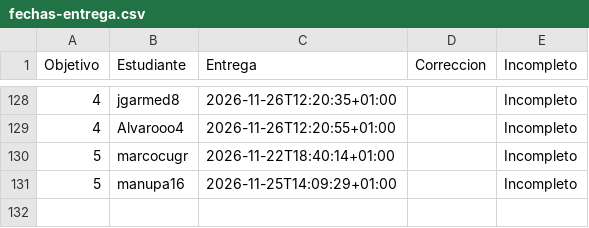
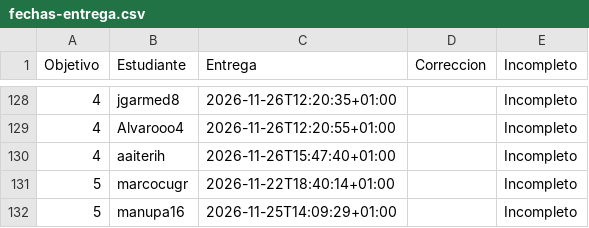
Before and after one commit to JJ/IV-, a CSV file: data/fechas-entrega.csv, drawn as a sheet; only a part is shown, gaps mark what is left out.

```diff
--- a/data/fechas-entrega.csv
+++ b/data/fechas-entrega.csv
@@ -129,2 +129,3 @@ Objetivo;Estudiante;Entrega;Correccion;Incompleto
 4; Alvarooo4;2026-11-26T12:20:55+01:00;;Incompleto
+4; aaiterih;2026-11-26T15:47:40+01:00;;Incompleto
 5; marcocugr;2026-11-22T18:40:14+01:00;;Incompleto
```
Also changed, not shown: 1 other file.
